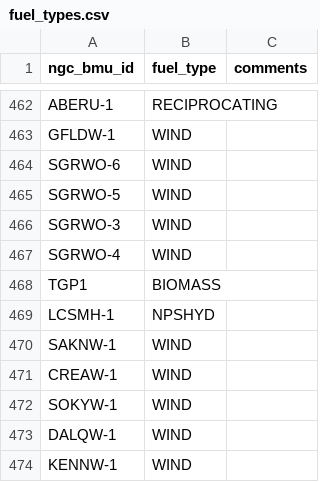
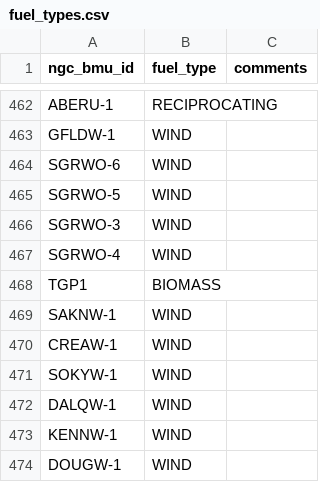
Before and after one commit to ParamveerK/Power-Station-Dictionary, a CSV file: data/attribute_sources/bmu-fuel-types/fuel_types.csv, drawn as a sheet; only a part is shown, gaps mark what is left out; the shorter side is filled out with more unchanged rows; the diff covers the shown part only.

```diff
--- a/data/attribute_sources/bmu-fuel-types/fuel_types.csv
+++ b/data/attribute_sources/bmu-fuel-types/fuel_types.csv
@@ -468,3 +468,2 @@ SGRWO-4,WIND,
 TGP1,BIOMASS,
-LCSMH-1,NPSHYD,
 SAKNW-1,WIND,
```
Also changed, not shown: 87 added rows and 1 edited cell elsewhere in this file, data/attribute_sources/common-names/common-names.csv, data/attribute_sources/plant-locations/plant-locations.csv, 1 other file.
